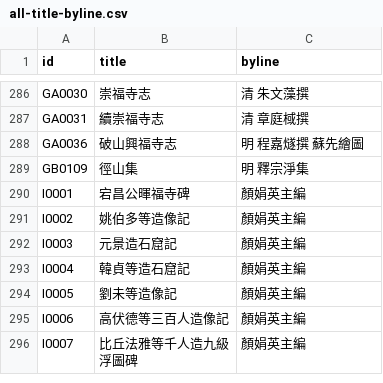
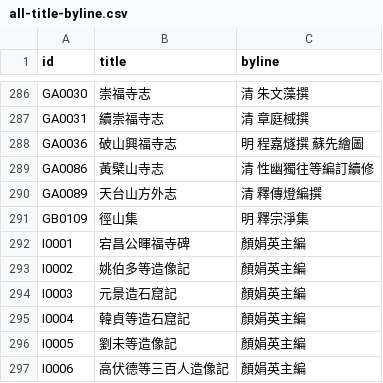
Before and after one commit to DILA-edu/cbeta-metadata, a CSV file: creators/all-title-byline.csv, drawn as a sheet; only a part is shown, gaps mark what is left out; the shorter side is filled out with more unchanged rows.

Commit message:
update all-creators

```diff
--- a/creators/all-title-byline.csv
+++ b/creators/all-title-byline.csv
@@ -288,2 +288,4 @@ GA0031,續崇福寺志,清 章庭棫撰
 GA0036,破山興福寺志,明 程嘉燧撰　蘇先繪圖
+GA0086,黃檗山寺志,清 性幽獨往等編訂續修
+GA0089,天台山方外志,清 釋傳燈編撰
 GB0109,徑山集,明 釋宗淨集
```
Also changed, not shown: 4 other files.
